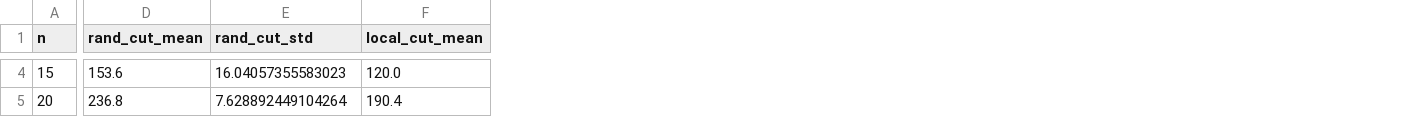
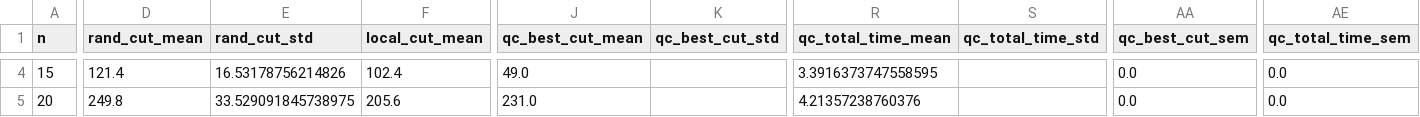
Before and after one commit to kaveh096/qc-hello-worlds, a CSV file: data/maxcut_qaoa_aggregates.csv, drawn as a sheet; only a part is shown, gaps mark what is left out; the diff covers the shown part only; the diff names each change by its address in the sheet, - before the commit and + after, or states it on an @@ line.

```diff
--- a/data/maxcut_qaoa_aggregates.csv
+++ b/data/maxcut_qaoa_aggregates.csv
+column J (qc_best_cut_mean), rows 4-5: 49.0 | 231.0
+column K (qc_best_cut_std), empty
+column R (qc_total_time_mean), rows 4-5: 3.3916373747558595 | 4.21357238760376
+column S (qc_total_time_std), empty
+column AA (qc_best_cut_sem), rows 4-5: 0.0 | 0.0
+column AE (qc_total_time_sem), rows 4-5: 0.0 | 0.0
-D4 (rand_cut_mean): 153.6
+D4 (rand_cut_mean): 121.4
-E4 (rand_cut_std): 16.04057355583023
+E4 (rand_cut_std): 16.53178756214826
-F4 (local_cut_mean): 120.0
+F4 (local_cut_mean): 102.4
-D5 (rand_cut_mean): 236.8
+D5 (rand_cut_mean): 249.8
-E5 (rand_cut_std): 7.628892449104264
+E5 (rand_cut_std): 33.529091845738975
-F5 (local_cut_mean): 190.4
+F5 (local_cut_mean): 205.6
```
Also changed, not shown: 102 edited cells elsewhere in this file, data/maxcut_qaoa_raw_results.csv, 2 other files.
